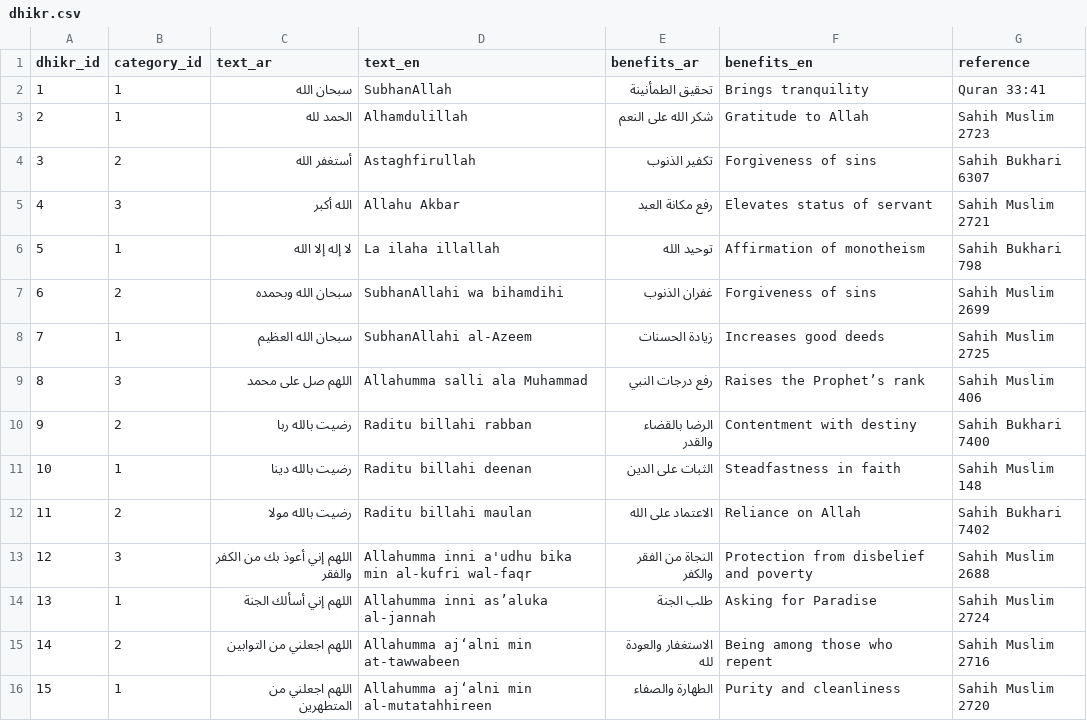
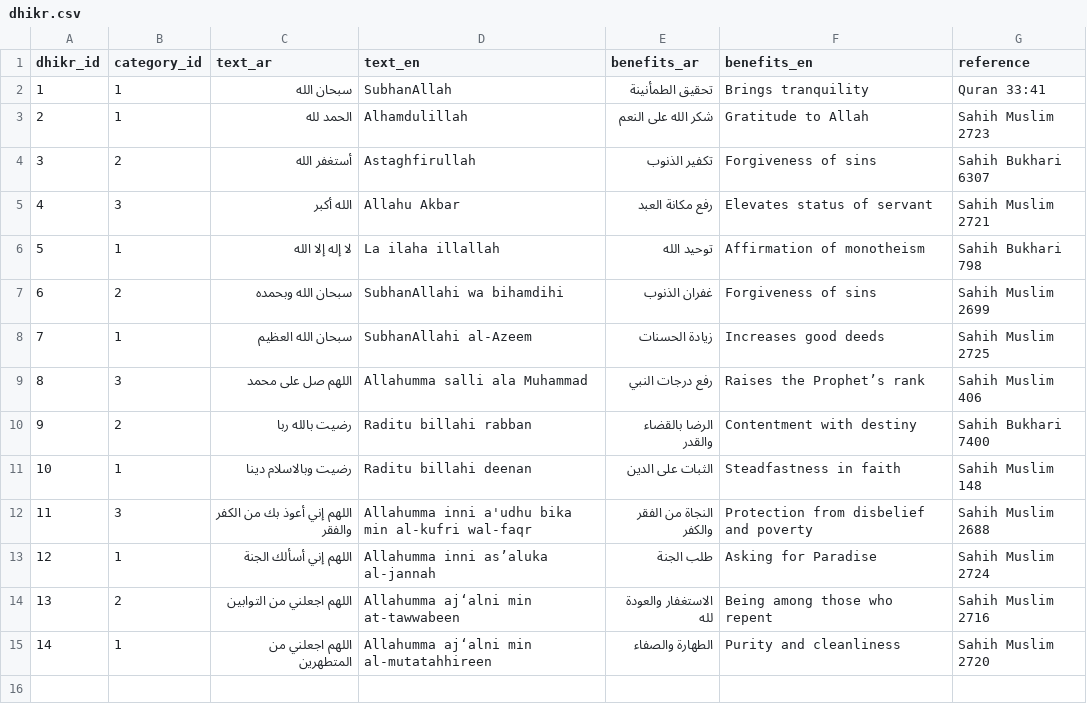
Before and after one commit to ID-Brains/Islam_station, a CSV file: database/assets/dhikr.csv, drawn as a sheet; removed rows and columns are numbered as before the commit, all else as after; the diff names each change by its address in the sheet, - before the commit and + after, or states it on an @@ line.

Commit message:
update dhikr.csv

```diff
--- a/database/assets/dhikr.csv
+++ b/database/assets/dhikr.csv
-C11 (text_ar): رضيت بالله دينا
+C11 (text_ar): رضيت وبالاسلام دينا
-row 12: 11 | 2 | رضيت بالله مولا | Raditu billahi maulan | الاعتماد على الله | Reliance on Allah | Sahih Bukhari 7402
@@ column A (dhikr_id) renumbered from row 12 down @@
```
Also changed, not shown: 1 other file.
